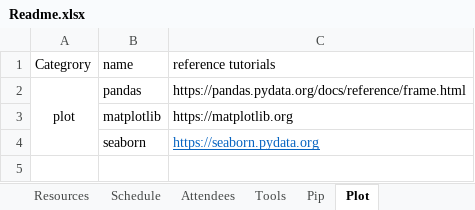
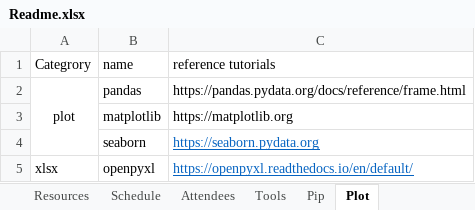
Before and after one commit to sprindy/python_from_0_to_0.1, an Excel workbook: Documents/Readme.xlsx, sheet Plot, drawn as a sheet; values as stored, in another font and other column widths than the file's, no borders; the diff names each change by its address in the sheet, - before the commit and + after, or states it on an @@ line.

Commit message:
add python xlsx rw module tutorial.
Signed-off-by: Sprindy Liu <sprindy_liu@icloud.com>

```diff
--- a/Documents/Readme.xlsx (sheet Plot)
+++ b/Documents/Readme.xlsx (sheet Plot)
+row 5: xlsx | openpyxl | https://openpyxl.readthedocs.io/en/default/
```
